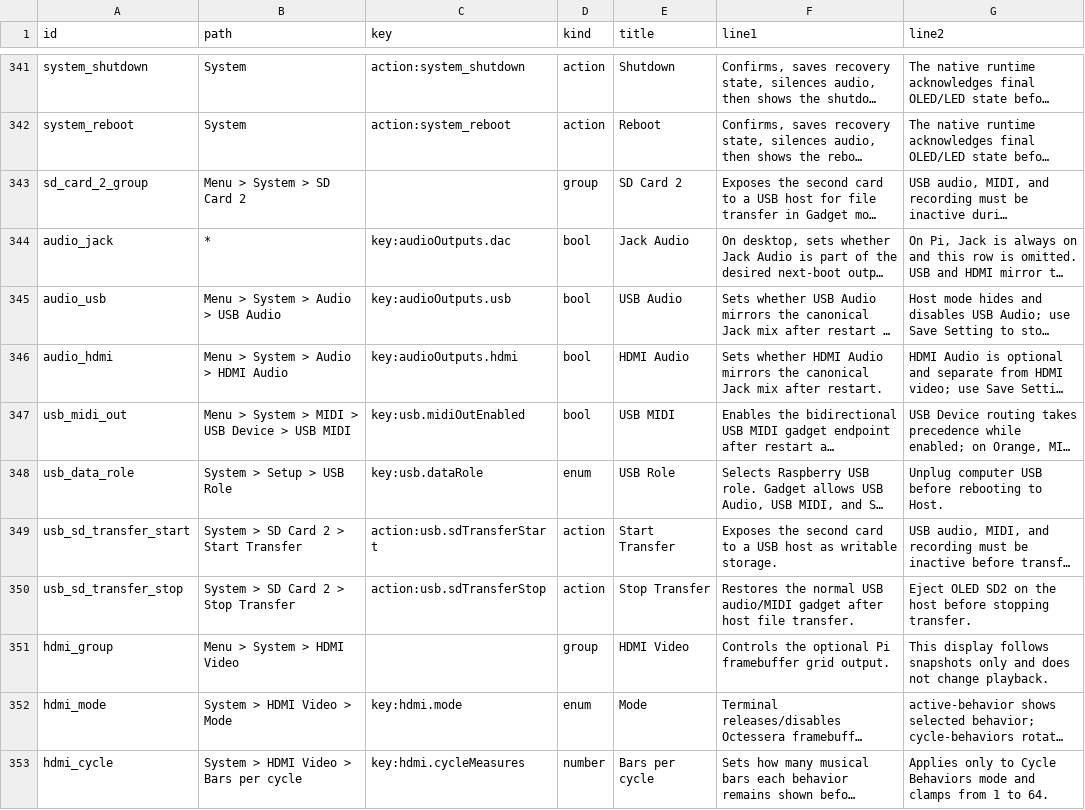
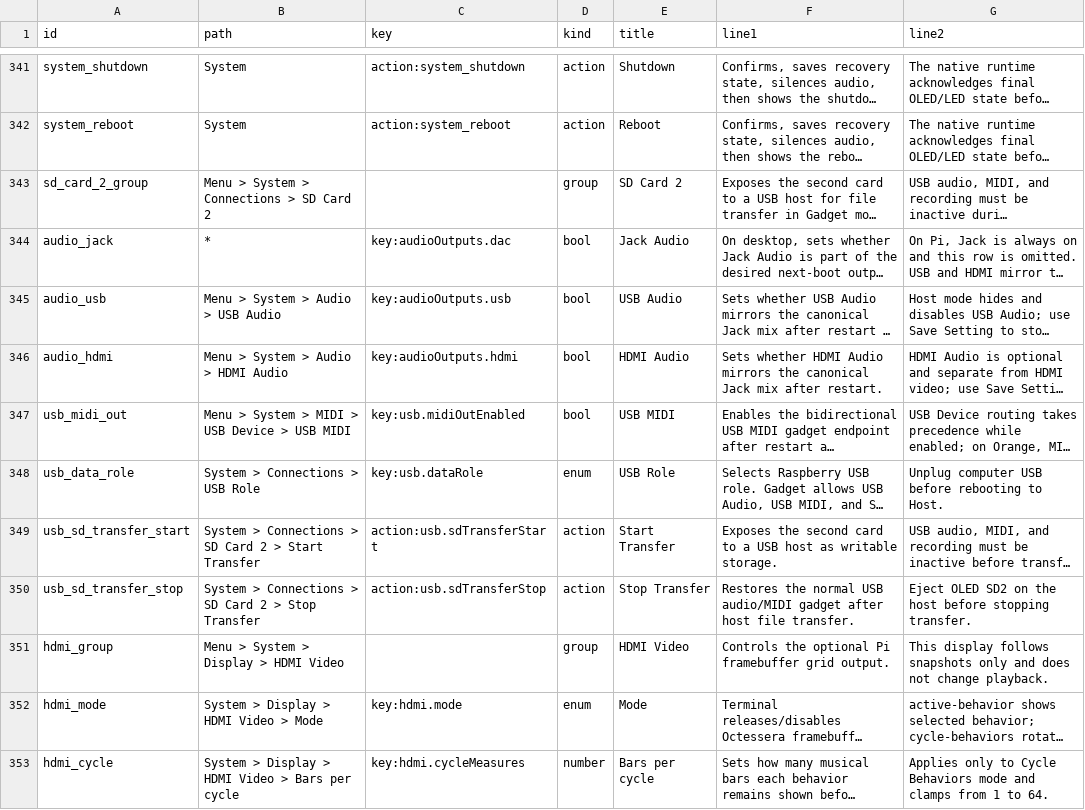
Before and after one commit to nexxyz/octessera, a TSV file: resources/menu-help-texts.tsv, drawn as a sheet; only a part is shown, gaps mark what is left out; long unchanged cells end in …; the diff covers the shown part only; the diff names each change by its address in the sheet, - before the commit and + after, or states it on an @@ line.

Commit message:
Give Wi-Fi one home and regroup the System menu
Connections now holds Wi-Fi (Turn Off, Turn On, Setup Portal), Bluetooth,
SD Card 2 and USB Role; Maintenance holds Updates, Backup / Restore,
Hardware Test, Reset and Sys. Info; Live Show Mode is its own board-only
group; HDMI Video sits under Display (was UI); Saves follows Load Preset
and Audio precedes MIDI. Keys, actions and confirmations are unchanged.

```diff
--- a/resources/menu-help-texts.tsv
+++ b/resources/menu-help-texts.tsv
-B343 (path): Menu > System > SD Card 2
+B343 (path): Menu > System > Connections > SD Card 2
-B348 (path): System > Setup > USB Role
+B348 (path): System > Connections > USB Role
-B349 (path): System > SD Card 2 > Start Transfer
+B349 (path): System > Connections > SD Card 2 > Start Transfer
-B350 (path): System > SD Card 2 > Stop Transfer
+B350 (path): System > Connections > SD Card 2 > Stop Transfer
-B351 (path): Menu > System > HDMI Video
+B351 (path): Menu > System > Display > HDMI Video
-B352 (path): System > HDMI Video > Mode
+B352 (path): System > Display > HDMI Video > Mode
-B353 (path): System > HDMI Video > Bars per cycle
+B353 (path): System > Display > HDMI Video > Bars per cycle
```
Also changed, not shown: 2 added rows, 1 removed row and 33 edited cells elsewhere in this file, 32 other files.
